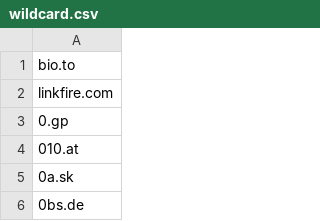
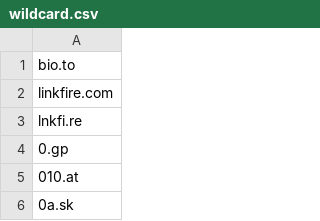
Before and after one commit to mypdns/matrix, a CSV file: source/redirector/wildcard.csv, drawn as a sheet; only a part is shown; the shorter side is filled out with more unchanged rows; the diff names each change by its address in the sheet, - before the commit and + after, or states it on an @@ line.

Commit message:
lnkfi.re
- **[https://kb.mypdns.org/issue/MTX-127258/lnkfi.re](https://kb.mypdns.org/issue/MTX-127258 "Find details for lnkfi.re - My Privacy DNS blacklist record")**
- <https://mypdns.youtrack.cloud/issue/MTXB-209763/lnkfi.re>

Close https://github.com/mypdns/matrix/issues/127258

```diff
--- a/source/redirector/wildcard.csv
+++ b/source/redirector/wildcard.csv
+row 3: lnkfi.re
```
Also changed, not shown: source/tracking/wildcard.csv.
